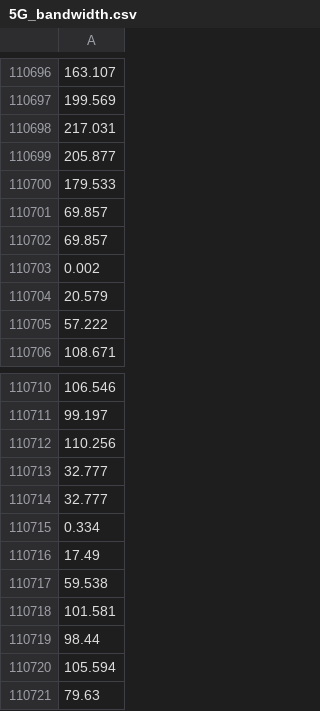
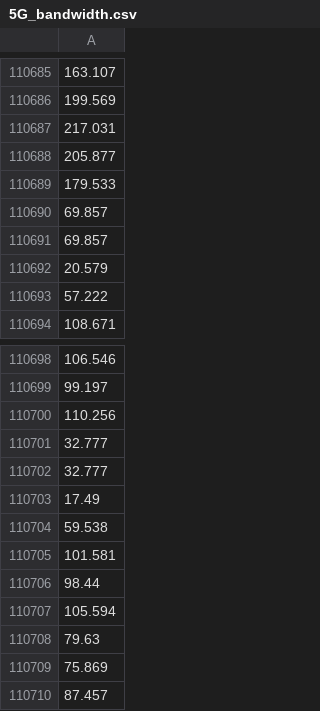
Before and after one commit to taotangSeek/thesisImage, a CSV file: DJS/data/bandwidth/5G_bandwidth.csv, drawn as a sheet; only a part is shown, gaps mark what is left out; the shorter side is filled out with more unchanged rows; the diff covers the shown part only; the diff names each change by its address in the sheet, - before the commit and + after, or states it on an @@ line.

```diff
--- a/DJS/data/bandwidth/5G_bandwidth.csv
+++ b/DJS/data/bandwidth/5G_bandwidth.csv
-row 110703: 0.002
-row 110715: 0.334
```
Also changed, not shown: 11 removed rows elsewhere in this file, DJS/data/bandwidth/NYU_dataset.csv, 2 other files.
